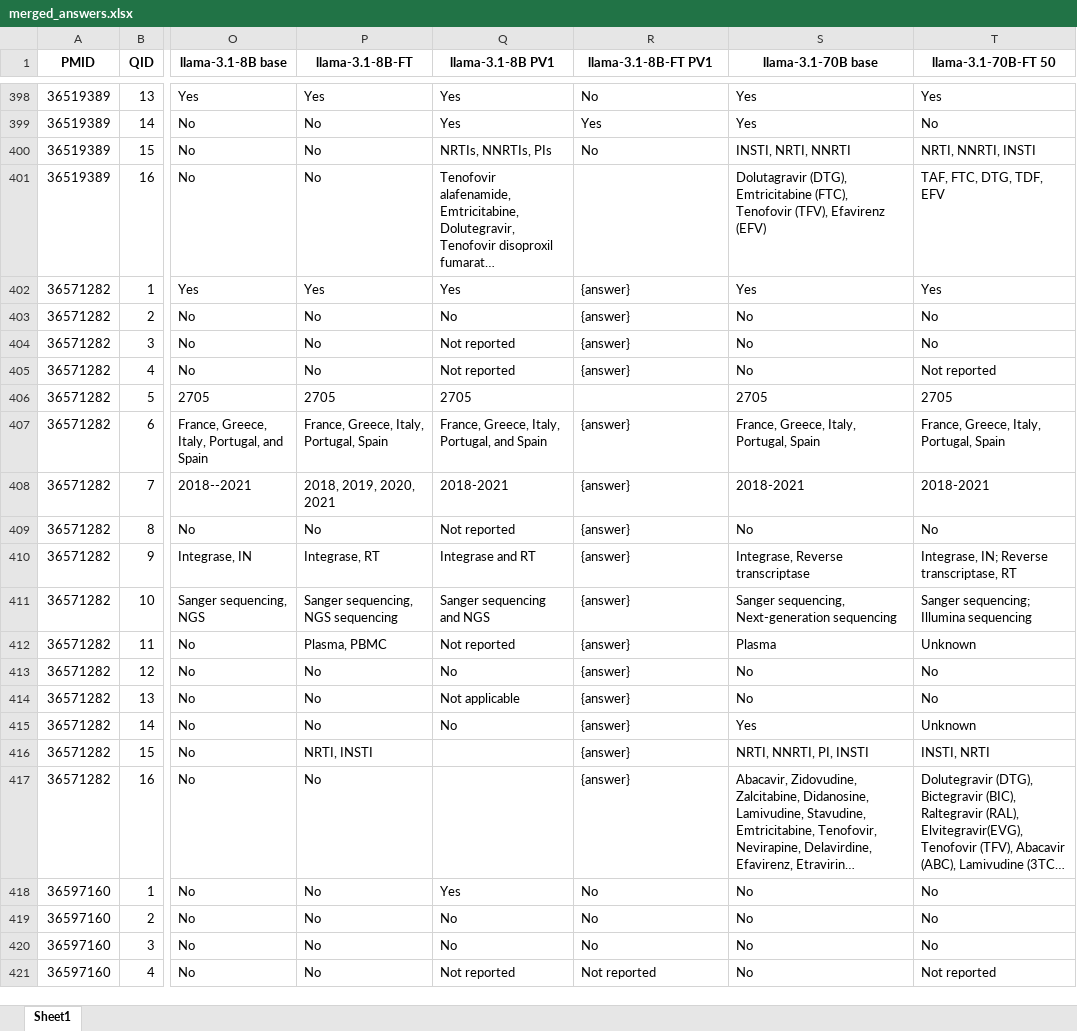
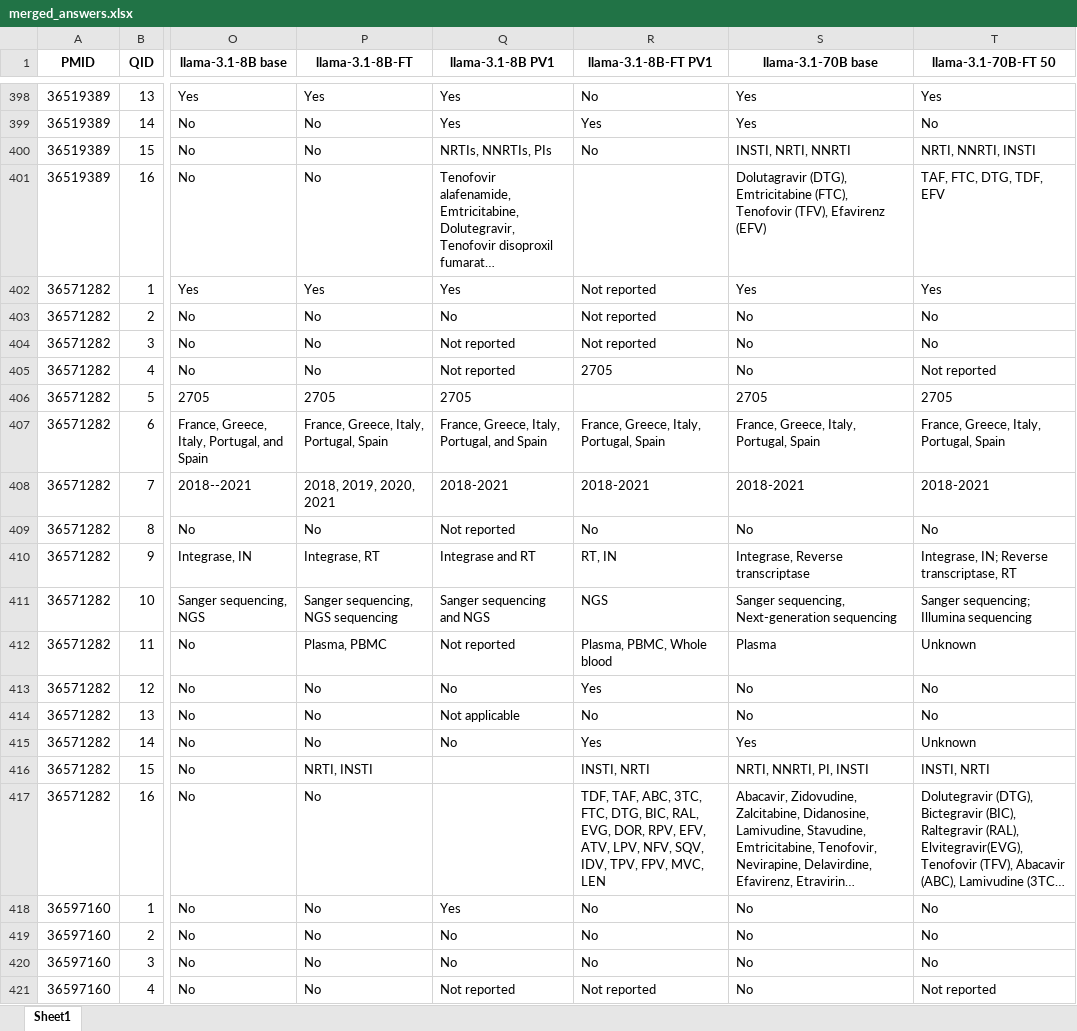
Before and after one commit to hivdb/chat_HIVDB_paper, an Excel workbook: advanced-prompting/csv/merged_answers.xlsx, sheet Sheet1, drawn as a sheet; only a part is shown, gaps mark what is left out; long unchanged cells end in …; values as stored, in another font and other column widths than the file's, no borders; the diff covers the shown part only; the diff names each change by its address in the sheet, - before the commit and + after, or states it on an @@ line.

Commit message:
fix llama 8B FT PV1 error

```diff
--- a/advanced-prompting/csv/merged_answers.xlsx (sheet Sheet1)
+++ b/advanced-prompting/csv/merged_answers.xlsx (sheet Sheet1)
-R402:R404 (llama-3.1-8B-FT PV1): {answer}
+R402:R404 (llama-3.1-8B-FT PV1): Not reported
-R405 (llama-3.1-8B-FT PV1): {answer}
+R405 (llama-3.1-8B-FT PV1): 2705
-R407 (llama-3.1-8B-FT PV1): {answer}
+R407 (llama-3.1-8B-FT PV1): France, Greece, Italy, Portugal, Spain
-R408 (llama-3.1-8B-FT PV1): {answer}
+R408 (llama-3.1-8B-FT PV1): 2018-2021
-R409 (llama-3.1-8B-FT PV1): {answer}
+R409 (llama-3.1-8B-FT PV1): No
-R410 (llama-3.1-8B-FT PV1): {answer}
+R410 (llama-3.1-8B-FT PV1): RT, IN
-R411 (llama-3.1-8B-FT PV1): {answer}
+R411 (llama-3.1-8B-FT PV1): NGS
-R412 (llama-3.1-8B-FT PV1): {answer}
+R412 (llama-3.1-8B-FT PV1): Plasma, PBMC, Whole blood
-R413 (llama-3.1-8B-FT PV1): {answer}
+R413 (llama-3.1-8B-FT PV1): Yes
-R414 (llama-3.1-8B-FT PV1): {answer}
+R414 (llama-3.1-8B-FT PV1): No
-R415 (llama-3.1-8B-FT PV1): {answer}
+R415 (llama-3.1-8B-FT PV1): Yes
-R416 (llama-3.1-8B-FT PV1): {answer}
+R416 (llama-3.1-8B-FT PV1): INSTI, NRTI
-R417 (llama-3.1-8B-FT PV1): {answer}
+R417 (llama-3.1-8B-FT PV1): TDF, TAF, ABC, 3TC, FTC, DTG, BIC, RAL, EVG, DOR, RPV, EFV, ATV, LPV, NFV, SQV, IDV, TPV, FPV, MVC, LEN
```
Also changed, not shown: 60 edited cells elsewhere in this sheet, 1 other file.
